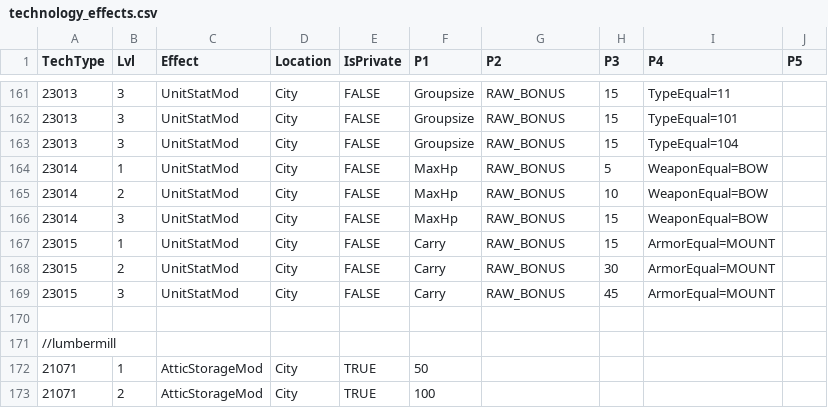
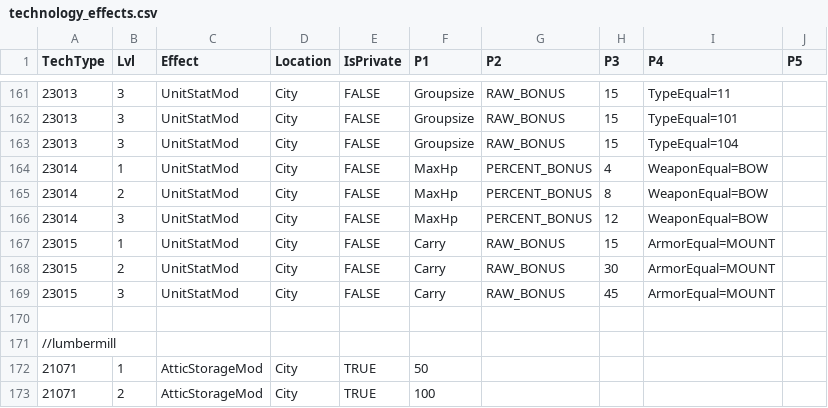
Before and after one commit to giulianob/tribalhero, a CSV file: conf/csv/technology_effects.csv, drawn as a sheet; only a part is shown, gaps mark what is left out.

```diff
--- a/conf/csv/technology_effects.csv
+++ b/conf/csv/technology_effects.csv
@@ -163,5 +163,5 @@ TechType,Lvl,Effect,Location,IsPrivate,P1,P2,P3,P4,P5
 23013,3,UnitStatMod,City,FALSE,Groupsize,RAW_BONUS,15,TypeEqual=104,
-23014,1,UnitStatMod,City,FALSE,MaxHp,RAW_BONUS,5,WeaponEqual=BOW,
-23014,2,UnitStatMod,City,FALSE,MaxHp,RAW_BONUS,10,WeaponEqual=BOW,
-23014,3,UnitStatMod,City,FALSE,MaxHp,RAW_BONUS,15,WeaponEqual=BOW,
+23014,1,UnitStatMod,City,FALSE,MaxHp,PERCENT_BONUS,4,WeaponEqual=BOW,
+23014,2,UnitStatMod,City,FALSE,MaxHp,PERCENT_BONUS,8,WeaponEqual=BOW,
+23014,3,UnitStatMod,City,FALSE,MaxHp,PERCENT_BONUS,12,WeaponEqual=BOW,
 23015,1,UnitStatMod,City,FALSE,Carry,RAW_BONUS,15,ArmorEqual=MOUNT,
```
Also changed, not shown: conf/csv/lang.technologys.csv.
